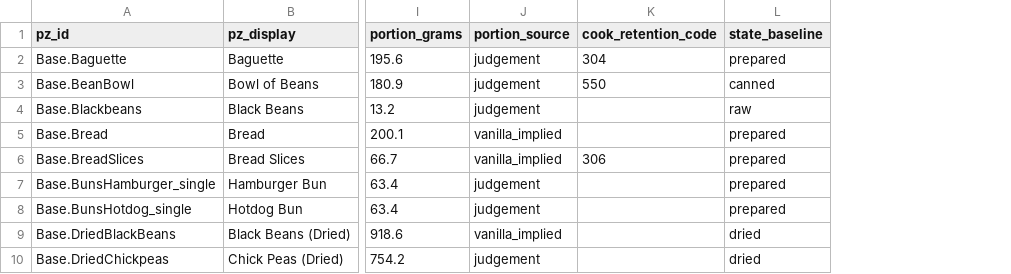
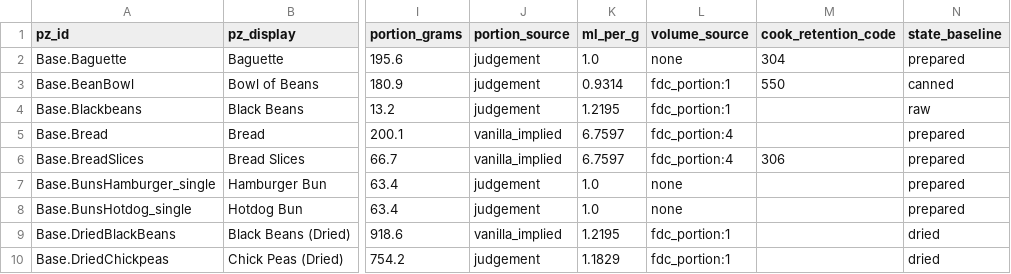
Before and after one commit to wengera/zomboid-mod-nutrition, a CSV file: data/food-nutrient-map/grains-legumes.csv, drawn as a sheet; only a part is shown, gaps mark what is left out; the diff covers the shown part only; the diff names each change by its address in the sheet, - before the commit and + after, or states it on an @@ line.

```diff
--- a/data/food-nutrient-map/grains-legumes.csv
+++ b/data/food-nutrient-map/grains-legumes.csv
+column K (ml_per_g), rows 2-10: 1.0 | 0.9314 | 1.2195 | 6.7597 | 6.7597 | 1.0 | 1.0 | 1.2195 | 1.1829
+column L (volume_source), rows 2-10: none | fdc_portion:1 | fdc_portion:1 | fdc_portion:4 | fdc_portion:4 | none | none | fdc_portion:1 | fdc_portion:1
```
Also changed, not shown: 5 edited cells elsewhere in this file, data/food-nutrient-map/manufactured-1.csv, data/food-nutrient-map/manufactured-2.csv, 25 other files.
